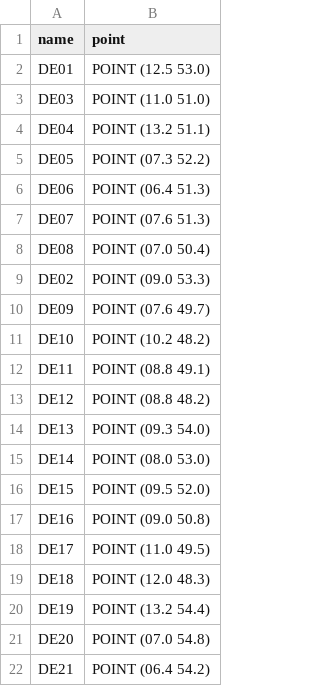
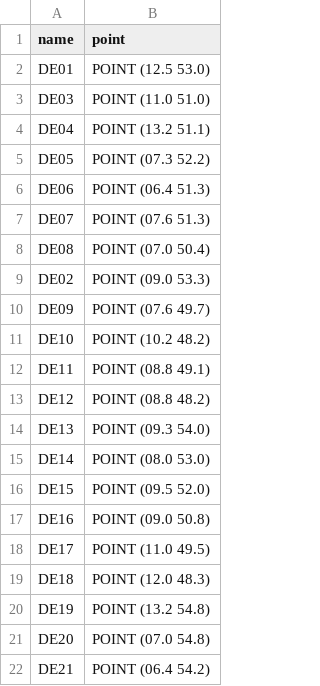
Before and after one commit to knut0815/reegis_hp, a CSV file: reegis_hp/de21/data_basic/centroid_region.csv, drawn as a sheet.

```diff
--- a/reegis_hp/de21/data_basic/centroid_region.csv
+++ b/reegis_hp/de21/data_basic/centroid_region.csv
@@ -19,3 +19,3 @@ DE17, POINT (11.0 49.5)
 DE18, POINT (12.0 48.3)
-DE19, POINT (13.2 54.4)
+DE19, POINT (13.2 54.8)
 DE20, POINT (07.0 54.8)
```
Also changed, not shown: 1 other file.
